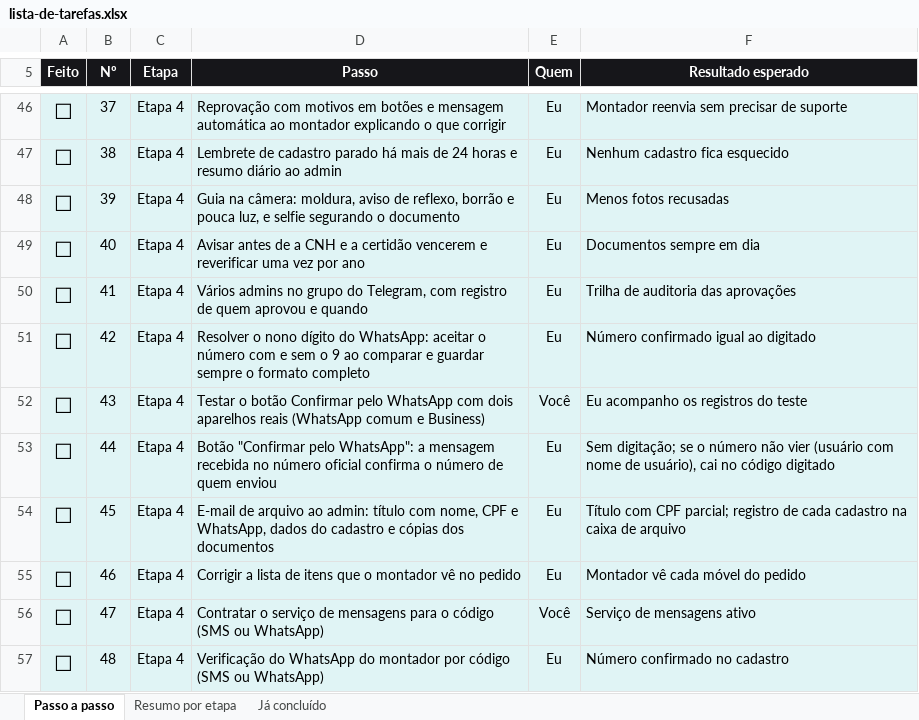
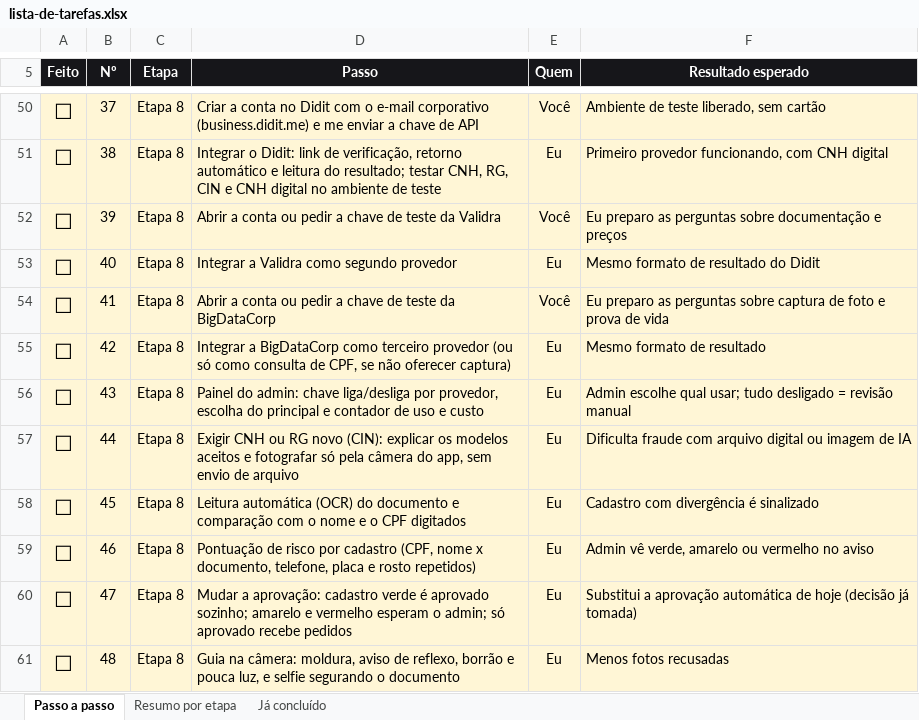
Before and after one commit to Especialista-corp/droptaxiindia, an Excel workbook: marketplace/docs/lista-de-tarefas.xlsx, sheet Passo a passo, drawn as a sheet; only a part is shown, gaps mark what is left out; values as stored, in another font and other column widths than the file's, no borders; conditional formats not drawn; addresses are those after the commit; the diff covers the shown part only; the diff names each change by its address in the sheet, - before the commit and + after, or states it on an @@ line.

```diff
--- a/marketplace/docs/lista-de-tarefas.xlsx (sheet Passo a passo)
+++ b/marketplace/docs/lista-de-tarefas.xlsx (sheet Passo a passo)
-A50:F61 fill: #E0F4F5
+A50:F61 fill: #FFF6D6
-C50:C61 (Etapa): Etapa 4
+C50:C61 (Etapa): Etapa 8
-D50 (Passo): Reprovação com motivos em botões e mensagem automática ao montador explicando o que corrigir
+D50 (Passo): Criar a conta no Didit com o e-mail corporativo (business.didit.me) e me enviar a chave de API
-E50 (Quem): Eu
+E50 (Quem): Você
-F50 (Resultado esperado): Montador reenvia sem precisar de suporte
+F50 (Resultado esperado): Ambiente de teste liberado, sem cartão
-D51 (Passo): Lembrete de cadastro parado há mais de 24 horas e resumo diário ao admin
+D51 (Passo): Integrar o Didit: link de verificação, retorno automático e leitura do resultado; testar CNH, RG, CIN e CNH digital no ambiente de teste
-F51 (Resultado esperado): Nenhum cadastro fica esquecido
+F51 (Resultado esperado): Primeiro provedor funcionando, com CNH digital
-D52 (Passo): Guia na câmera: moldura, aviso de reflexo, borrão e pouca luz, e selfie segurando o documento
+D52 (Passo): Abrir a conta ou pedir a chave de teste da Validra
-E52 (Quem): Eu
+E52 (Quem): Você
-F52 (Resultado esperado): Menos fotos recusadas
+F52 (Resultado esperado): Eu preparo as perguntas sobre documentação e preços
-D53 (Passo): Avisar antes de a CNH e a certidão vencerem e reverificar uma vez por ano
+D53 (Passo): Integrar a Validra como segundo provedor
-F53 (Resultado esperado): Documentos sempre em dia
+F53 (Resultado esperado): Mesmo formato de resultado do Didit
-D54 (Passo): Vários admins no grupo do Telegram, com registro de quem aprovou e quando
+D54 (Passo): Abrir a conta ou pedir a chave de teste da BigDataCorp
-E54 (Quem): Eu
+E54 (Quem): Você
-F54 (Resultado esperado): Trilha de auditoria das aprovações
+F54 (Resultado esperado): Eu preparo as perguntas sobre captura de foto e prova de vida
-D55 (Passo): Resolver o nono dígito do WhatsApp: aceitar o número com e sem o 9 ao comparar e guardar sempre o formato completo
+D55 (Passo): Integrar a BigDataCorp como terceiro provedor (ou só como consulta de CPF, se não oferecer captura)
-F55 (Resultado esperado): Número confirmado igual ao digitado
+F55 (Resultado esperado): Mesmo formato de resultado
-D56 (Passo): Testar o botão Confirmar pelo WhatsApp com dois aparelhos reais (WhatsApp comum e Business)
+D56 (Passo): Painel do admin: chave liga/desliga por provedor, escolha do principal e contador de uso e custo
-E56 (Quem): Você
+E56 (Quem): Eu
-F56 (Resultado esperado): Eu acompanho os registros do teste
+F56 (Resultado esperado): Admin escolhe qual usar; tudo desligado = revisão manual
-D57 (Passo): Botão "Confirmar pelo WhatsApp": a mensagem recebida no número oficial confirma o número de quem enviou
+D57 (Passo): Exigir CNH ou RG novo (CIN): explicar os modelos aceitos e fotografar só pela câmera do app, sem envio de arquivo
-F57 (Resultado esperado): Sem digitação; se o número não vier (usuário com nome de usuário), cai no código digitado
+F57 (Resultado esperado): Dificulta fraude com arquivo digital ou imagem de IA
-D58 (Passo): E-mail de arquivo ao admin: título com nome, CPF e WhatsApp, dados do cadastro e cópias dos documentos
+D58 (Passo): Leitura automática (OCR) do documento e comparação com o nome e o CPF digitados
-F58 (Resultado esperado): Título com CPF parcial; registro de cada cadastro na caixa de arquivo
+F58 (Resultado esperado): Cadastro com divergência é sinalizado
-D59 (Passo): Corrigir a lista de itens que o montador vê no pedido
+D59 (Passo): Pontuação de risco por cadastro (CPF, nome x documento, telefone, placa e rosto repetidos)
-F59 (Resultado esperado): Montador vê cada móvel do pedido
+F59 (Resultado esperado): Admin vê verde, amarelo ou vermelho no aviso
-D60 (Passo): Contratar o serviço de mensagens para o código (SMS ou WhatsApp)
+D60 (Passo): Mudar a aprovação: cadastro verde é aprovado sozinho; amarelo e vermelho esperam o admin; só aprovado recebe pedidos
-E60 (Quem): Você
+E60 (Quem): Eu
-F60 (Resultado esperado): Serviço de mensagens ativo
+F60 (Resultado esperado): Substitui a aprovação automática de hoje (decisão já tomada)
-D61 (Passo): Verificação do WhatsApp do montador por código (SMS ou WhatsApp)
+D61 (Passo): Guia na câmera: moldura, aviso de reflexo, borrão e pouca luz, e selfie segurando o documento
-F61 (Resultado esperado): Número confirmado no cadastro
+F61 (Resultado esperado): Menos fotos recusadas
```
Also changed, not shown: 13 added rows, 4 removed rows, 126 edited cells and cell formats elsewhere in this sheet, sheet Resumo por etapa, formulas that keep their value, 1 other file.
